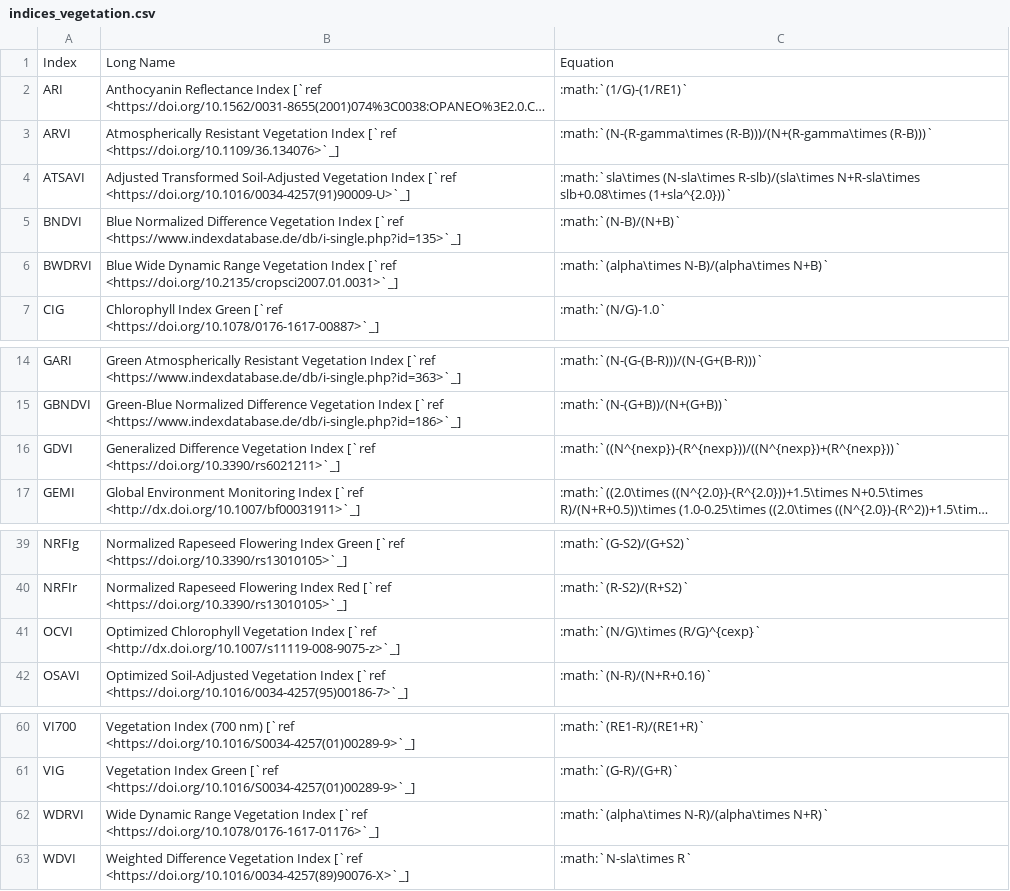
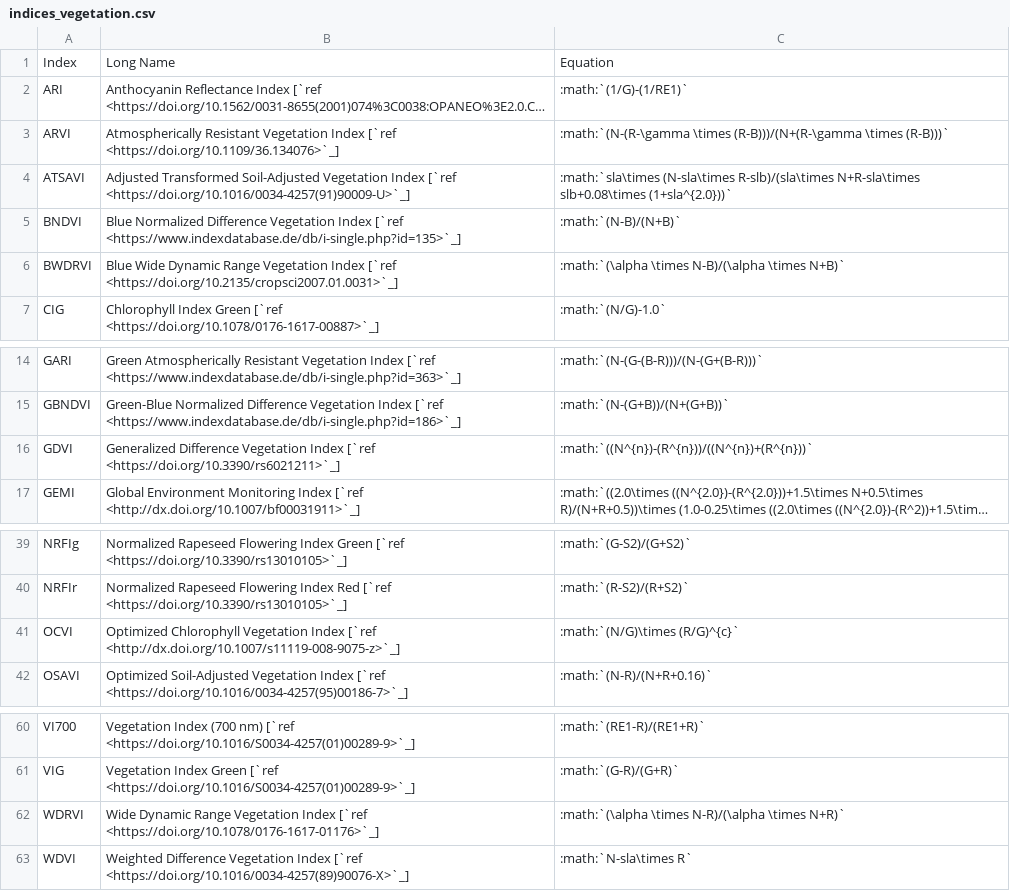
Before and after one commit to awesome-spectral-indices/awesome-spectral-indices, a CSV file: docs/_static/indices_vegetation.csv, drawn as a sheet; only a part is shown, gaps mark what is left out; long unchanged cells end in …; the diff names each change by its address in the sheet, - before the commit and + after, or states it on an @@ line.

```diff
--- a/docs/_static/indices_vegetation.csv
+++ b/docs/_static/indices_vegetation.csv
-C3: :math:`(N-(R-gamma\times (R-B)))/(N+(R-gamma\times (R-B)))`
+C3: :math:`(N-(R-\gamma \times (R-B)))/(N+(R-\gamma \times (R-B)))`
-C6: :math:`(alpha\times N-B)/(alpha\times N+B)`
+C6: :math:`(\alpha \times N-B)/(\alpha \times N+B)`
-C16: :math:`((N^{nexp})-(R^{nexp}))/((N^{nexp})+(R^{nexp}))`
+C16: :math:`((N^{n})-(R^{n}))/((N^{n})+(R^{n}))`
-C41: :math:`(N/G)\times (R/G)^{cexp}`
+C41: :math:`(N/G)\times (R/G)^{c}`
-C62: :math:`(alpha\times N-R)/(alpha\times N+R)`
+C62: :math:`(\alpha \times N-R)/(\alpha \times N+R)`
```
